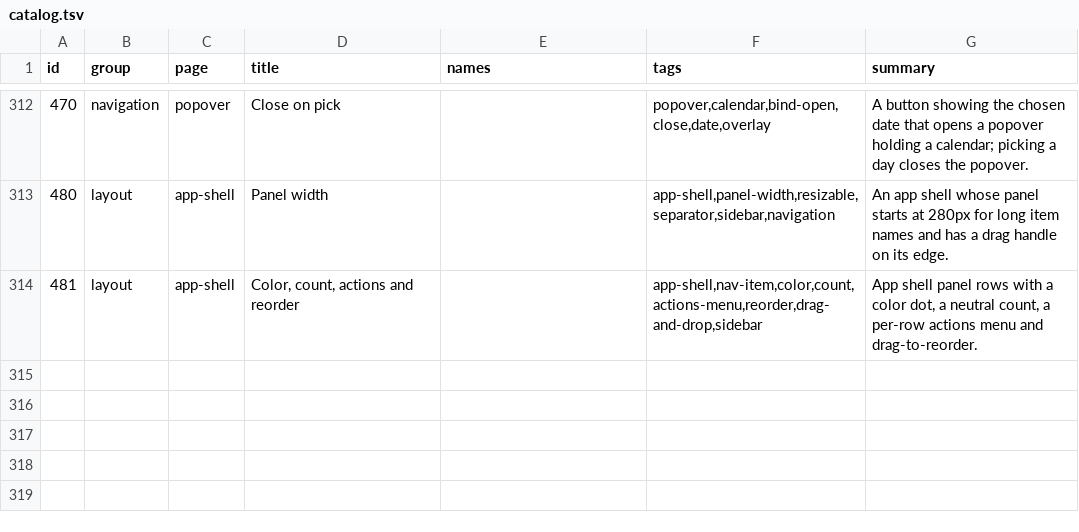
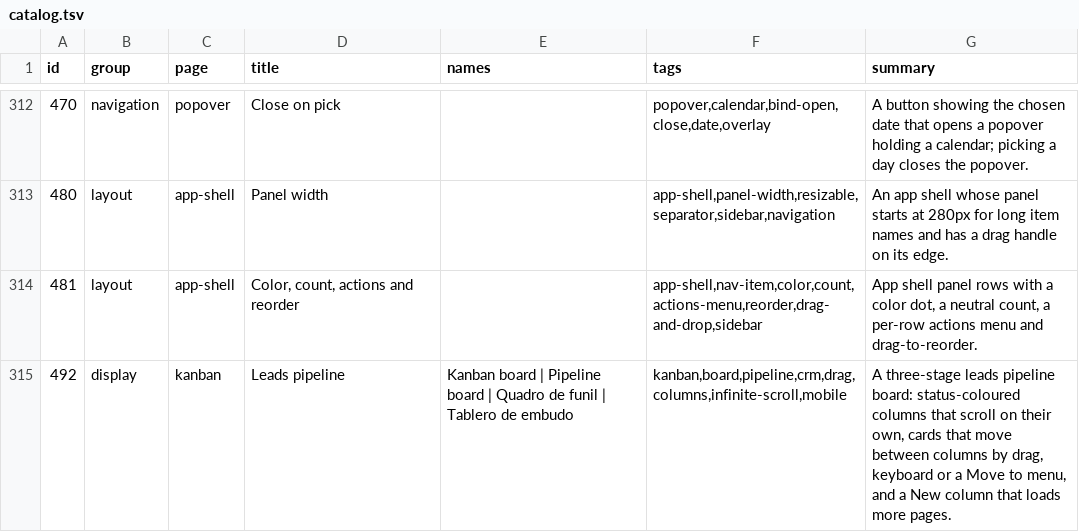
Before and after one commit to Nitjsefnie-OSC/ui, a TSV file: site/public/api/v1/en/catalog.tsv, drawn as a sheet; only a part is shown, gaps mark what is left out.

Commit message:
feat: kanban board with drop container, scroller and move menu (#361)

```diff
--- a/site/public/api/v1/en/catalog.tsv
+++ b/site/public/api/v1/en/catalog.tsv
@@ -314 +314,2 @@ id	group	page	title	names	tags	summary
 481	layout	app-shell	Color, count, actions and reorder		app-shell,nav-item,color,count,actions-menu,reorder,drag-and-drop,sidebar	App shell panel rows with a color dot, a neutral count, a per-row actions menu and drag-to-reorder.
+492	display	kanban	Leads pipeline	Kanban board | Pipeline board | Quadro de funil | Tablero de embudo	kanban,board,pipeline,crm,drag,columns,infinite-scroll,mobile	A three-stage leads pipeline board: status-coloured columns that scroll on their own, cards that move between columns by drag, keyboard or a Move to menu, and a New column that loads more pages.
```
Also changed, not shown: 23 other files.
